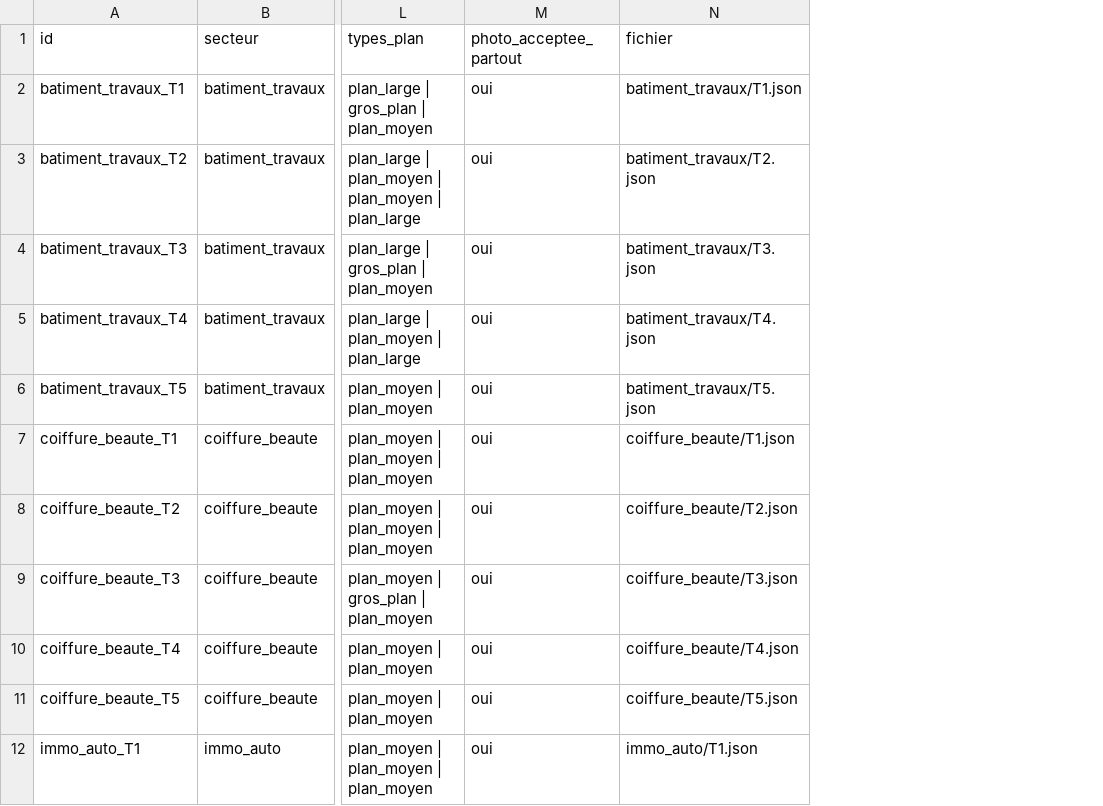
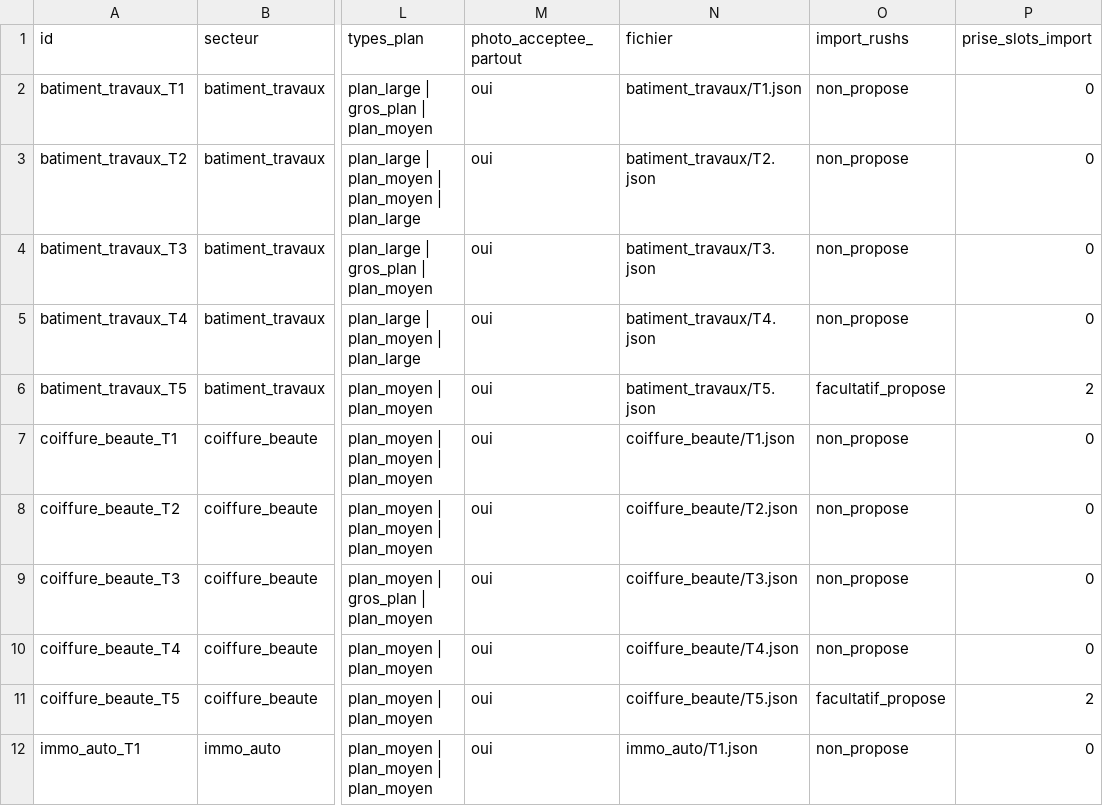
Before and after one commit to mdgejc14-hash/vitrine-video-d42-arena, a CSV file: docs/checkpoints/D42_34/02_MATRICE_GABARITS_30.csv, drawn as a sheet; only a part is shown, gaps mark what is left out; the diff names each change by its address in the sheet, - before the commit and + after, or states it on an @@ line.

Commit message:
D42.34 Lot 2 : import rushs parcours gabarit — picker OpenMultipleDocuments dédié (T5 témoignage, vidéo seule), contrat slots explicite (1 prise = 1 média, clé brouillon vv_rush_slots), fusion par slot filmée>importée dans MainActivity (fin concaténation aveugle), RushsImport pur + 7 tests, 3 preuves Robolectric, E2E T5 instrumenté, matrice enrichie

```diff
--- a/docs/checkpoints/D42_34/02_MATRICE_GABARITS_30.csv
+++ b/docs/checkpoints/D42_34/02_MATRICE_GABARITS_30.csv
+column O (import_rushs), rows 2-12: non_propose | non_propose | non_propose | non_propose | facultatif_propose | non_propose | non_propose | non_propose | non_propose | facultatif_propose | non_propose
+column P (prise_slots_import), rows 2-12: 0 | 0 | 0 | 0 | 2 | 0 | 0 | 0 | 0 | 2 | 0
```
Also changed, not shown: 12 other files.
